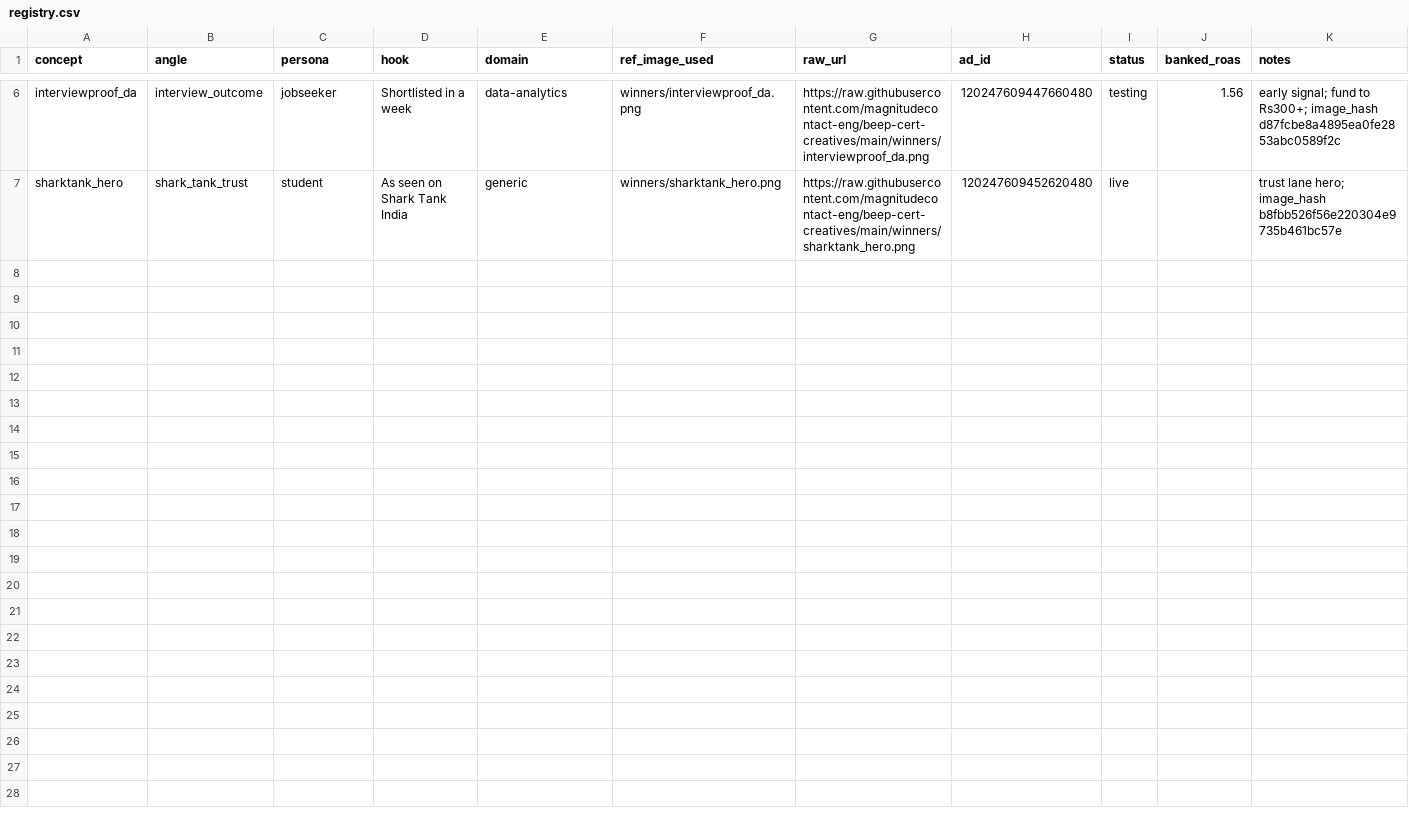
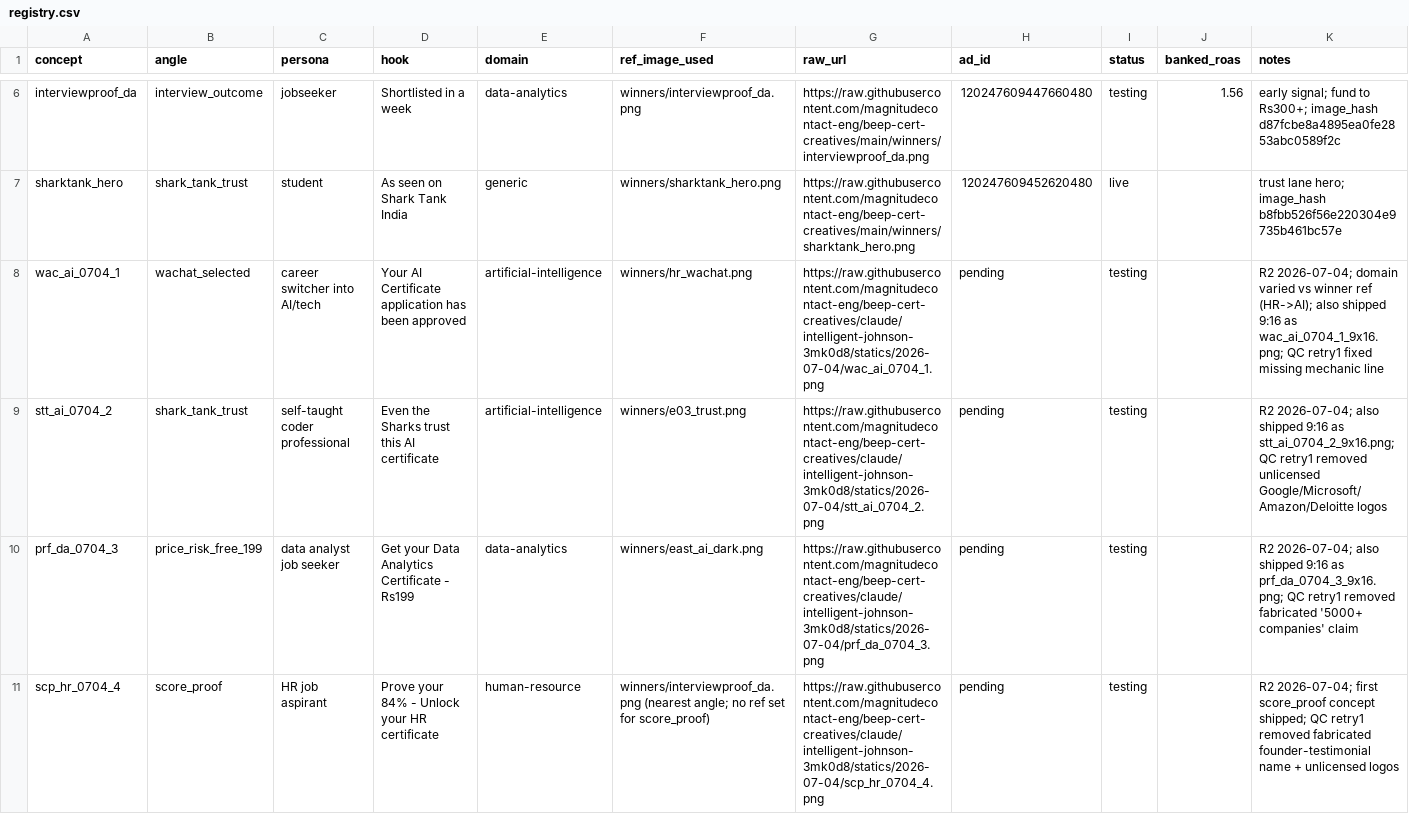
Before and after one commit to magnitudecontact-eng/beep-cert-creatives, a CSV file: registry.csv, drawn as a sheet; only a part is shown, gaps mark what is left out; the diff covers the shown part only; the diff names each change by its address in the sheet, - before the commit and + after, or states it on an @@ line.

Commit message:
chore: R2 factory 2026-07-04 registry.csv +7 concepts (testing)

```diff
--- a/registry.csv
+++ b/registry.csv
+row 8: wac_ai_0704_1 | wachat_selected | career switcher into AI/tech | Your AI Certificate application has been approved | artificial-intelligence | winners/hr_wachat.png | https://raw.githubusercontent.com/magnitudecontact-eng/beep-cert-creatives/claude/intelligent-johnson-3mk0d8/statics/2026-07-04/wac_ai_0704_1.png | pending | testing |  | R2 2026-07-04; domain varied vs winner ref (HR->AI); also shipped 9:16 as wac_ai_0704_1_9x16.png; QC retry1 fixed missing mechanic line
+row 9: stt_ai_0704_2 | shark_tank_trust | self-taught coder professional | Even the Sharks trust this AI certificate | artificial-intelligence | winners/e03_trust.png | https://raw.githubusercontent.com/magnitudecontact-eng/beep-cert-creatives/claude/intelligent-johnson-3mk0d8/statics/2026-07-04/stt_ai_0704_2.png | pending | testing |  | R2 2026-07-04; also shipped 9:16 as stt_ai_0704_2_9x16.png; QC retry1 removed unlicensed Google/Microsoft/Amazon/Deloitte logos
+row 10: prf_da_0704_3 | price_risk_free_199 | data analyst job seeker | Get your Data Analytics Certificate - Rs199 | data-analytics | winners/east_ai_dark.png | https://raw.githubusercontent.com/magnitudecontact-eng/beep-cert-creatives/claude/intelligent-johnson-3mk0d8/statics/2026-07-04/prf_da_0704_3.png | pending | testing |  | R2 2026-07-04; also shipped 9:16 as prf_da_0704_3_9x16.png; QC retry1 removed fabricated '5000+ companies' claim
+row 11: scp_hr_0704_4 | score_proof | HR job aspirant | Prove your 84% - Unlock your HR certificate | human-resource | winners/interviewproof_da.png (nearest angle; no ref set for score_proof) | https://raw.githubusercontent.com/magnitudecontact-eng/beep-cert-creatives/claude/intelligent-johnson-3mk0d8/statics/2026-07-04/scp_hr_0704_4.png | pending | testing |  | R2 2026-07-04; first score_proof concept shipped; QC retry1 removed fabricated founder-testimonial name + unlicensed logos
```
Also changed, not shown: 3 added rows elsewhere in this file.
